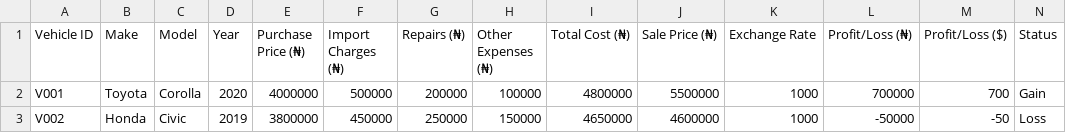
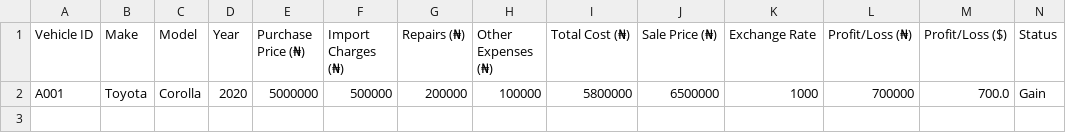
Before and after one commit to kontrakorlabslimited-beep/car-business-app, a CSV file: inventory.csv, drawn as a sheet.

```diff
--- a/inventory.csv
+++ b/inventory.csv
@@ -1,3 +1,2 @@
 Vehicle ID,Make,Model,Year,Purchase Price (₦),Import Charges (₦),Repairs (₦),Other Expenses (₦),Total Cost (₦),Sale Price (₦),Exchange Rate,Profit/Loss (₦),Profit/Loss ($),Status
-V001,Toyota,Corolla,2020,4000000,500000,200000,100000,4800000,5500000,1000,700000,700,Gain
-V002,Honda,Civic,2019,3800000,450000,250000,150000,4650000,4600000,1000,-50000,-50,Loss
+A001,Toyota,Corolla,2020,5000000,500000,200000,100000,5800000,6500000,1000,700000,700.0,Gain
```
Also changed, not shown: 3 other files.
